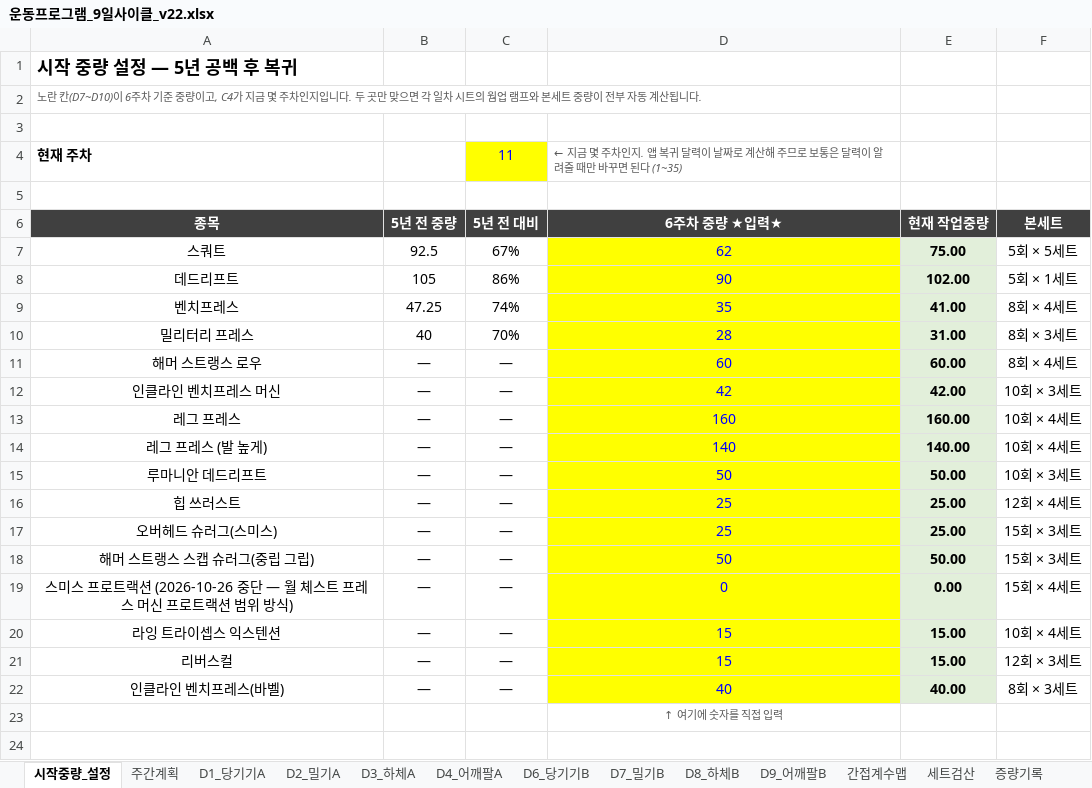
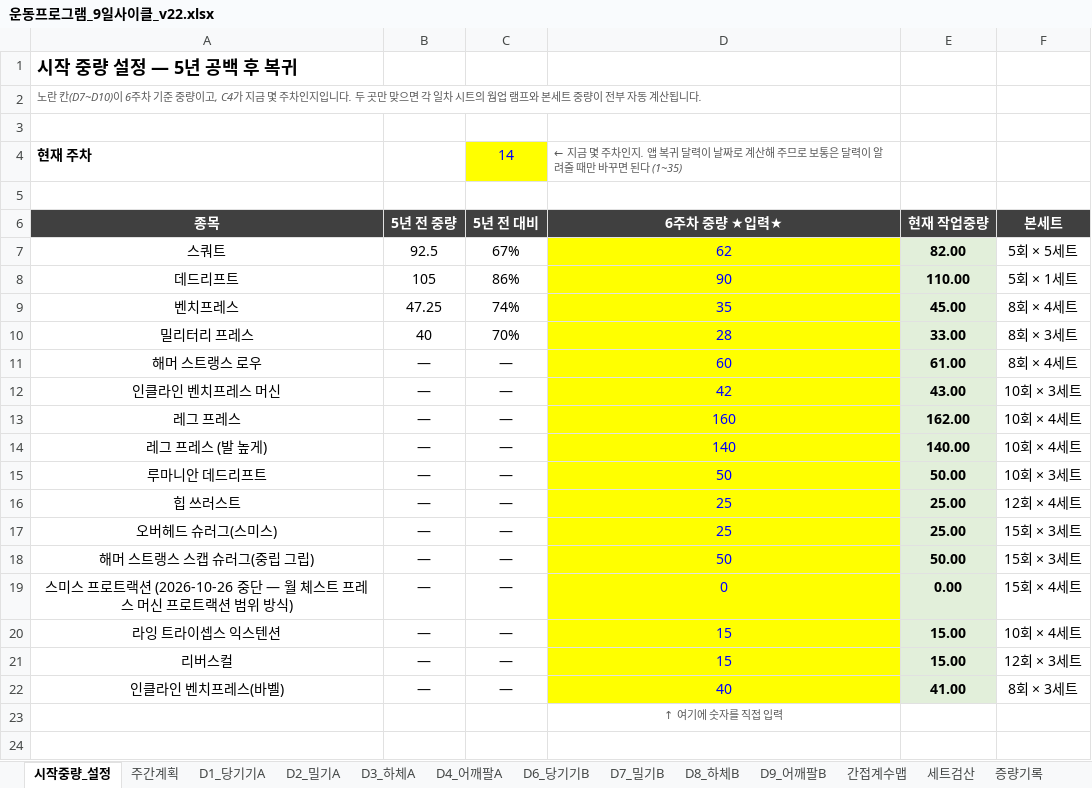
Before and after one commit to ktmffl-max/health1234, an Excel workbook: 운동프로그램_9일사이클_v22.xlsx, sheet 시작중량_설정, drawn as a sheet; only a part is shown; values as stored, in another font and other column widths than the file's, no borders; the diff names each change by its address in the sheet, - before the commit and + after, or states it on an @@ line.

```diff
--- a/운동프로그램_9일사이클_v22.xlsx (sheet 시작중량_설정)
+++ b/운동프로그램_9일사이클_v22.xlsx (sheet 시작중량_설정)
-C4 (5년 전 대비): 11
+C4 (5년 전 대비): 14
-E7 (현재 작업중량): 75.00
+E7 (현재 작업중량): 82.00
-E8 (현재 작업중량): 102.00
+E8 (현재 작업중량): 110.00
-E9 (현재 작업중량): 41.00
+E9 (현재 작업중량): 45.00
-E10 (현재 작업중량): 31.00
+E10 (현재 작업중량): 33.00
-E11 (현재 작업중량): 60.00
+E11 (현재 작업중량): 61.00
-E12 (현재 작업중량): 42.00
+E12 (현재 작업중량): 43.00
-E13 (현재 작업중량): 160.00
+E13 (현재 작업중량): 162.00
-E22 (현재 작업중량): 40.00
+E22 (현재 작업중량): 41.00
```
Also changed, not shown: sheet 분할_금_하체B, sheet 사이클_7_하체B, sheet D8_하체B, sheet 분할_월_하체A, sheet 사이클_1_하체A, sheet D3_하체A, 9 more sheets, 2 other files.
